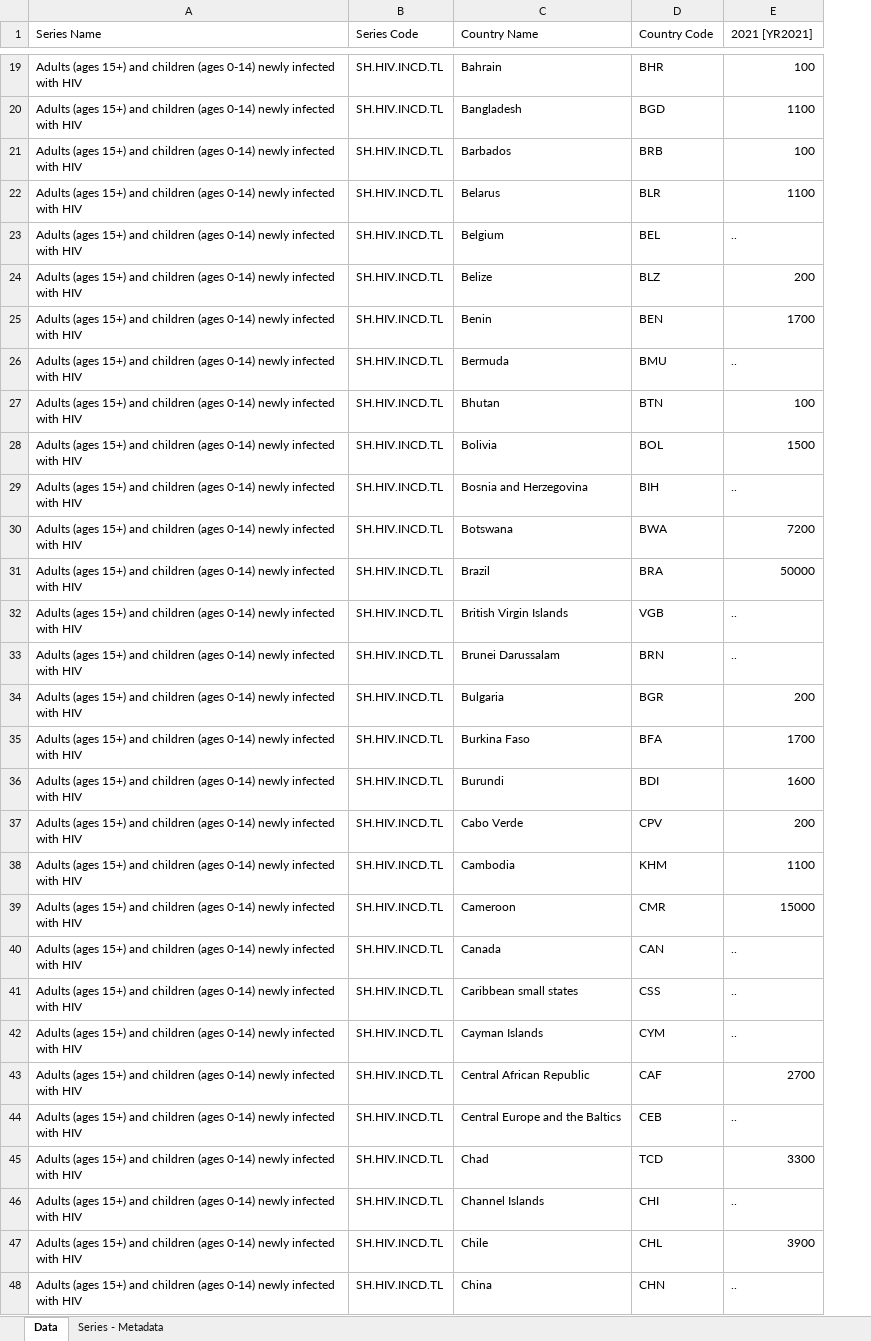
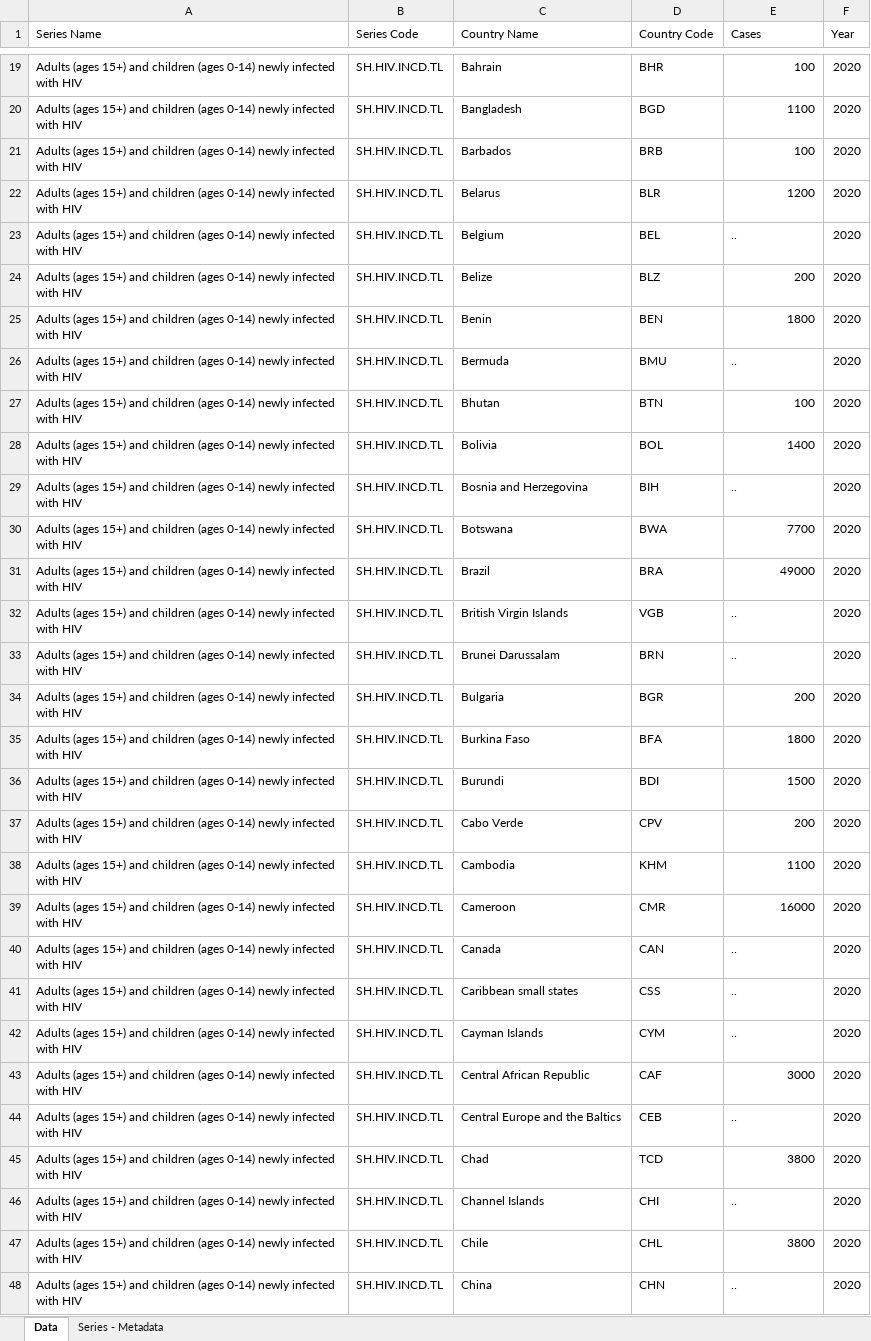
Before and after one commit to Pvillanueva2/Deliverables, an Excel workbook: 2020.xlsx, sheet Data, drawn as a sheet; only a part is shown, gaps mark what is left out; values as stored, in another font and other column widths than the file's, no borders; the diff covers the shown part only; the diff names each change by its address in the sheet, - before the commit and + after, or states it on an @@ line.

```diff
--- a/2020.xlsx (sheet Data)
+++ b/2020.xlsx (sheet Data)
+column F (Year), rows 19-48: all 2020
-E1: 2021 [YR2021]
+E1: Cases
-E22 (Cases): 1100
+E22 (Cases): 1200
-E25 (Cases): 1700
+E25 (Cases): 1800
-E28 (Cases): 1500
+E28 (Cases): 1400
-E30 (Cases): 7200
+E30 (Cases): 7700
-E31 (Cases): 50000
+E31 (Cases): 49000
-E35 (Cases): 1700
+E35 (Cases): 1800
-E36 (Cases): 1600
+E36 (Cases): 1500
-E39 (Cases): 15000
+E39 (Cases): 16000
-E43 (Cases): 2700
+E43 (Cases): 3000
-E45 (Cases): 3300
+E45 (Cases): 3800
-E47 (Cases): 3900
+E47 (Cases): 3800
```
Also changed, not shown: 61 edited cells elsewhere in this sheet, 2021.xlsx, 3 other files.
